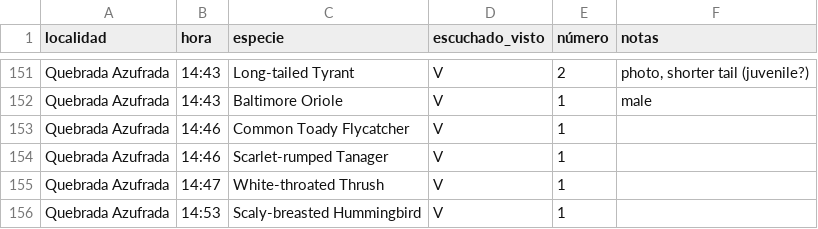
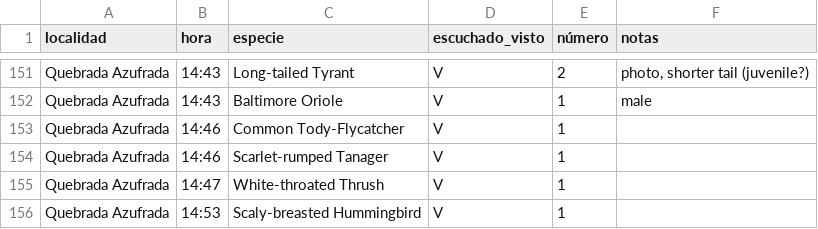
Before and after one commit to fjoyce/ACG-CBC-data, a CSV file: data/CRCA_CBC_2021_Leiva_Sensoria_data_entry.csv, drawn as a sheet; only a part is shown, gaps mark what is left out; the diff covers the shown part only.

```diff
--- a/data/CRCA_CBC_2021_Leiva_Sensoria_data_entry.csv
+++ b/data/CRCA_CBC_2021_Leiva_Sensoria_data_entry.csv
@@ -152,3 +152,3 @@ Quebrada Azufrada,14:43,Long-tailed Tyrant,V,2,"photo, shorter tail (juvenile?)"
 Quebrada Azufrada,14:43,Baltimore Oriole,V,1,male
-Quebrada Azufrada,14:46,Common Toady Flycatcher,V,1,
+Quebrada Azufrada,14:46,Common Tody-Flycatcher,V,1,
 Quebrada Azufrada,14:46,Scarlet-rumped Tanager,V,1,
```
Also changed, not shown: 6 edited cells elsewhere in this file, data/CRSR_CBC_2021_Murcielago_data_entry.csv.
